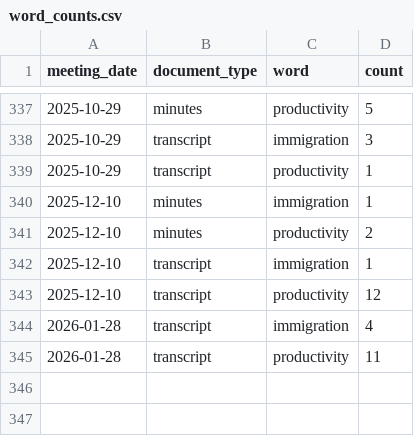
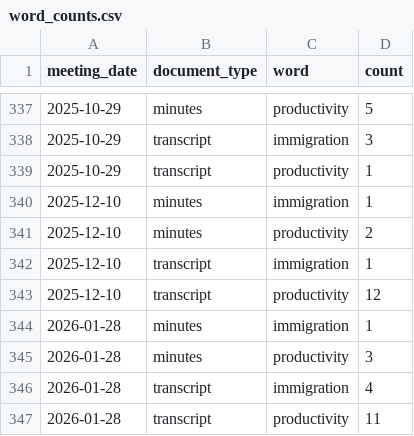
Before and after one commit to rmmomin/press-minutes-parser, a CSV file: data/word_counts.csv, drawn as a sheet; only a part is shown, gaps mark what is left out.

Commit message:
Refresh Jan 2026 minutes data and regenerate charts

```diff
--- a/data/word_counts.csv
+++ b/data/word_counts.csv
@@ -343,2 +343,4 @@ meeting_date,document_type,word,count
 2025-12-10,transcript,productivity,12
+2026-01-28,minutes,immigration,1
+2026-01-28,minutes,productivity,3
 2026-01-28,transcript,immigration,4
```
Also changed, not shown: 5 other files.
